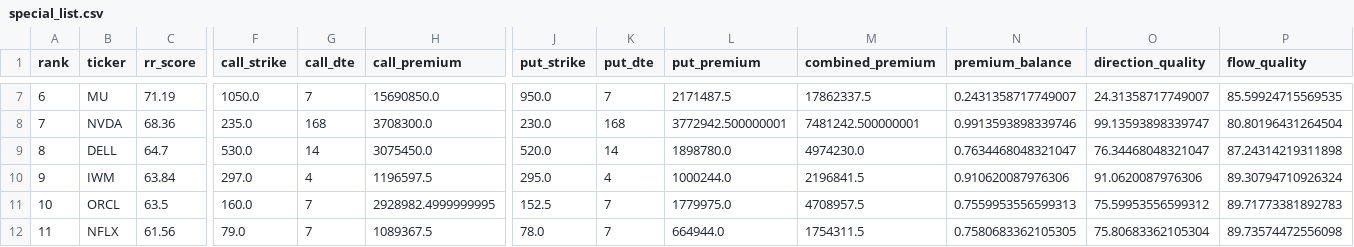
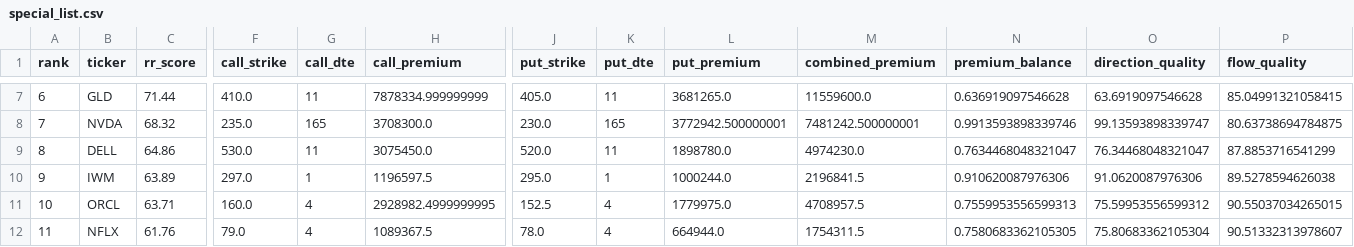
Before and after one commit to kwonbora1220/final-option-serch, a CSV file: data/analysis/special_list.csv, drawn as a sheet; only a part is shown, gaps mark what is left out; the diff covers the shown part only; the diff names each change by its address in the sheet, - before the commit and + after, or states it on an @@ line.

```diff
--- a/data/analysis/special_list.csv
+++ b/data/analysis/special_list.csv
-B7 (ticker): MU
+B7 (ticker): GLD
-C7 (rr_score): 71.19
+C7 (rr_score): 71.44
-F7 (call_strike): 1050.0
+F7 (call_strike): 410.0
-G7 (call_dte): 7
+G7 (call_dte): 11
-H7 (call_premium): 15690850.0
+H7 (call_premium): 7878334.999999999
-J7 (put_strike): 950.0
+J7 (put_strike): 405.0
-K7 (put_dte): 7
+K7 (put_dte): 11
-L7 (put_premium): 2171487.5
+L7 (put_premium): 3681265.0
-M7 (combined_premium): 17862337.5
+M7 (combined_premium): 11559600.0
-N7 (premium_balance): 0.2431358717749007
+N7 (premium_balance): 0.636919097546628
-O7 (direction_quality): 24.31358717749007
+O7 (direction_quality): 63.6919097546628
-P7 (flow_quality): 85.59924715569535
+P7 (flow_quality): 85.04991321058415
-C8 (rr_score): 68.36
+C8 (rr_score): 68.32
-G8 (call_dte): 168
+G8 (call_dte): 165
-K8 (put_dte): 168
+K8 (put_dte): 165
-P8 (flow_quality): 80.80196431264504
+P8 (flow_quality): 80.63738694784875
-C9 (rr_score): 64.7
+C9 (rr_score): 64.86
-G9 (call_dte): 14
+G9 (call_dte): 11
-K9 (put_dte): 14
+K9 (put_dte): 11
-P9 (flow_quality): 87.24314219311898
+P9 (flow_quality): 87.8853716541299
-C10 (rr_score): 63.84
+C10 (rr_score): 63.89
-G10 (call_dte): 4
+G10 (call_dte): 1
-K10 (put_dte): 4
+K10 (put_dte): 1
-P10 (flow_quality): 89.30794710926324
+P10 (flow_quality): 89.5278594626038
-C11 (rr_score): 63.5
+C11 (rr_score): 63.71
-G11:G12 (call_dte): 7
+G11:G12 (call_dte): 4
-K11:K12 (put_dte): 7
+K11:K12 (put_dte): 4
-P11 (flow_quality): 89.71773381892783
+P11 (flow_quality): 90.55037034265015
-C12 (rr_score): 61.56
+C12 (rr_score): 61.76
-P12 (flow_quality): 89.73574472556098
+P12 (flow_quality): 90.51332313978607
```
Also changed, not shown: 103 edited cells elsewhere in this file, data/analysis/decision.csv, data/analysis/final_report.csv, 5 other files.
